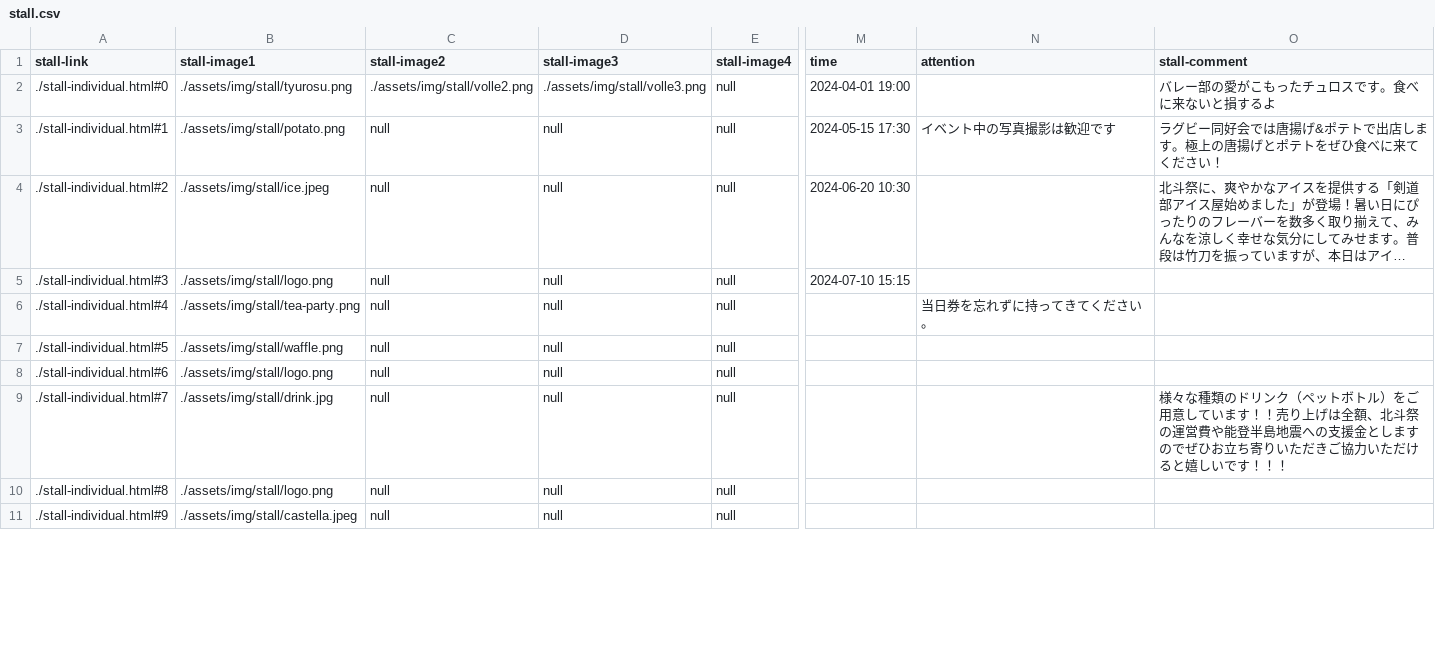
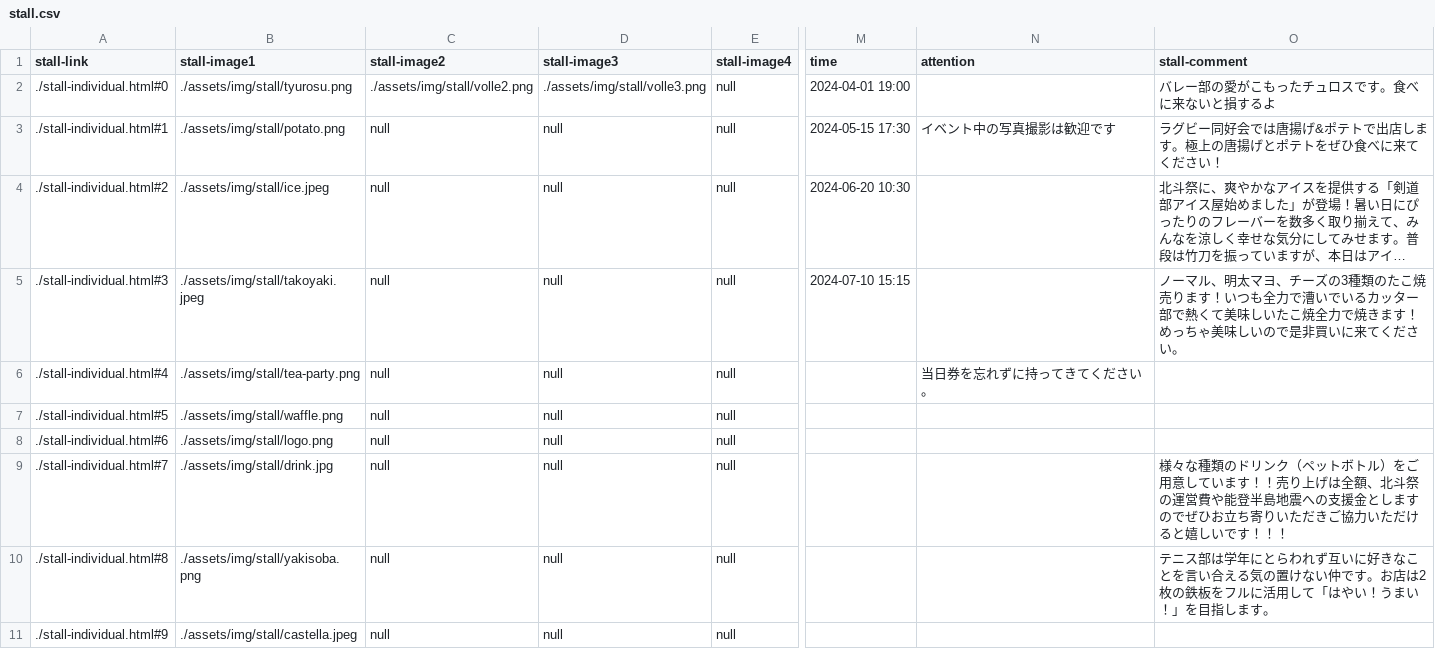
Before and after one commit to kyoutarou-com/hokutosai, a CSV file: src/assets/config/stall.csv, drawn as a sheet; only a part is shown, gaps mark what is left out; long unchanged cells end in …; the diff covers the shown part only; the diff names each change by its address in the sheet, - before the commit and + after, or states it on an @@ line.

```diff
--- a/src/assets/config/stall.csv
+++ b/src/assets/config/stall.csv
-B5 (stall-image1): ./assets/img/stall/logo.png
+B5 (stall-image1): ./assets/img/stall/takoyaki.jpeg
-O5 (stall-comment): (empty)
+O5 (stall-comment): ノーマル、明太マヨ、チーズの3種類のたこ焼売ります！いつも全力で漕いでいるカッター部で熱くて美味しいたこ焼全力で焼きます！ めっちゃ美味しいので是非買いに来てください。
-B10 (stall-image1): ./assets/img/stall/logo.png
+B10 (stall-image1): ./assets/img/stall/yakisoba.png
-O10 (stall-comment): (empty)
+O10 (stall-comment): テニス部は学年にとらわれず互いに好きなことを言い合える気の置けない仲です。お店は2枚の鉄板をフルに活用して「はやい！うまい！」を目指します。
```
Also changed, not shown: 5 edited cells elsewhere in this file, src/assets/config/exhibition.csv, 8 other files.
